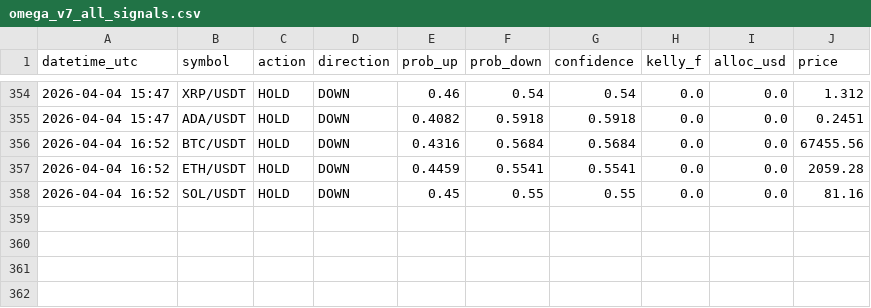
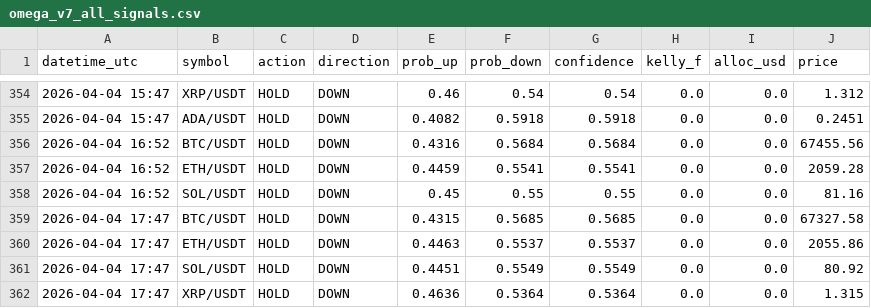
Before and after one commit to Jeanwrld/omega-bot, a CSV file: omega_v7_all_signals.csv, drawn as a sheet; only a part is shown, gaps mark what is left out; the diff names each change by its address in the sheet, - before the commit and + after, or states it on an @@ line.

Commit message:
📡 v7 Signals 2026-04-04 17:47 UTC

```diff
--- a/omega_v7_all_signals.csv
+++ b/omega_v7_all_signals.csv
+row 359: 2026-04-04 17:47 | BTC/USDT | HOLD | DOWN | 0.4315 | 0.5685 | 0.5685 | 0.0 | 0.0 | 67327.58
+row 360: 2026-04-04 17:47 | ETH/USDT | HOLD | DOWN | 0.4463 | 0.5537 | 0.5537 | 0.0 | 0.0 | 2055.86
+row 361: 2026-04-04 17:47 | SOL/USDT | HOLD | DOWN | 0.4451 | 0.5549 | 0.5549 | 0.0 | 0.0 | 80.92
+row 362: 2026-04-04 17:47 | XRP/USDT | HOLD | DOWN | 0.4636 | 0.5364 | 0.5364 | 0.0 | 0.0 | 1.315
```
